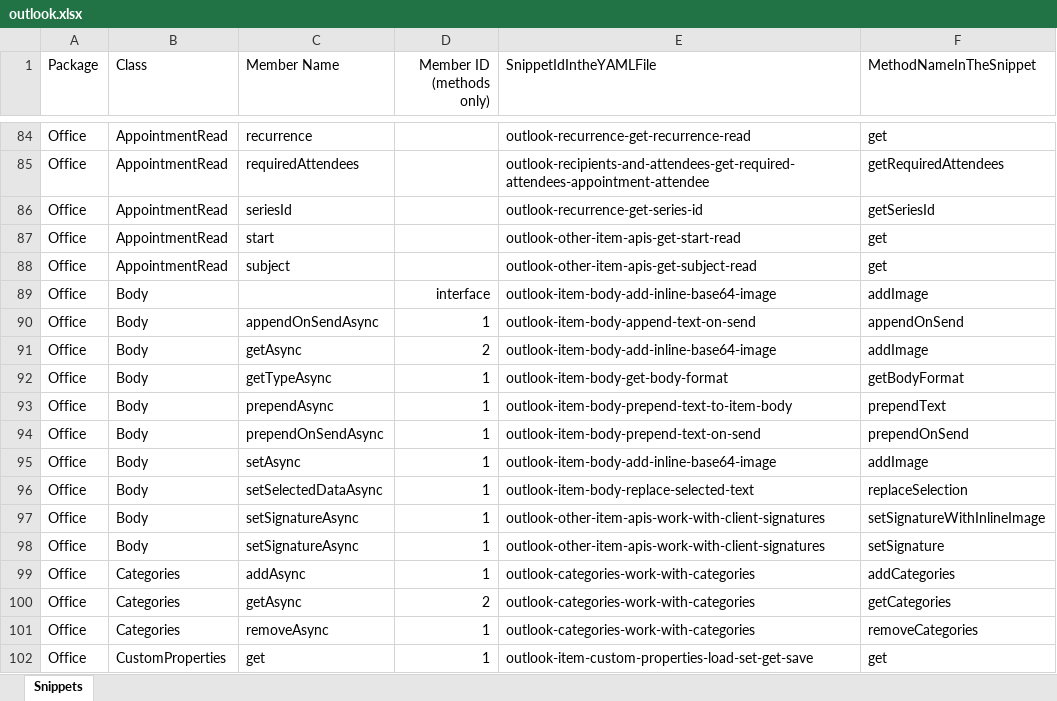
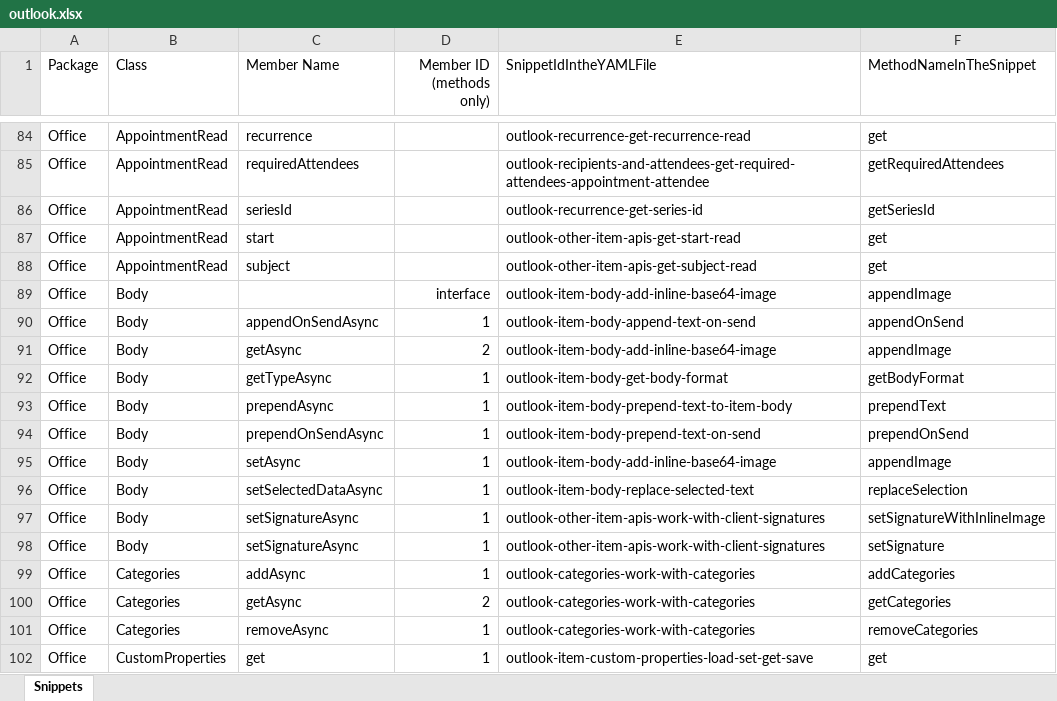
Before and after one commit to OfficeDev/office-js-snippets, an Excel workbook: snippet-extractor-metadata/outlook.xlsx, sheet Snippets, drawn as a sheet; only a part is shown, gaps mark what is left out; values as stored, in another font and other column widths than the file's, no borders; table styles not drawn; the diff names each change by its address in the sheet, - before the commit and + after, or states it on an @@ line.

Commit message:
[Outlook] (attachment) Update snippet (#962)

```diff
--- a/snippet-extractor-metadata/outlook.xlsx (sheet Snippets)
+++ b/snippet-extractor-metadata/outlook.xlsx (sheet Snippets)
-F89 (MethodNameInTheSnippet): addImage
+F89 (MethodNameInTheSnippet): appendImage
-F91 (MethodNameInTheSnippet): addImage
+F91 (MethodNameInTheSnippet): appendImage
-F95 (MethodNameInTheSnippet): addImage
+F95 (MethodNameInTheSnippet): appendImage
```
Also changed, not shown: 2 other files.
